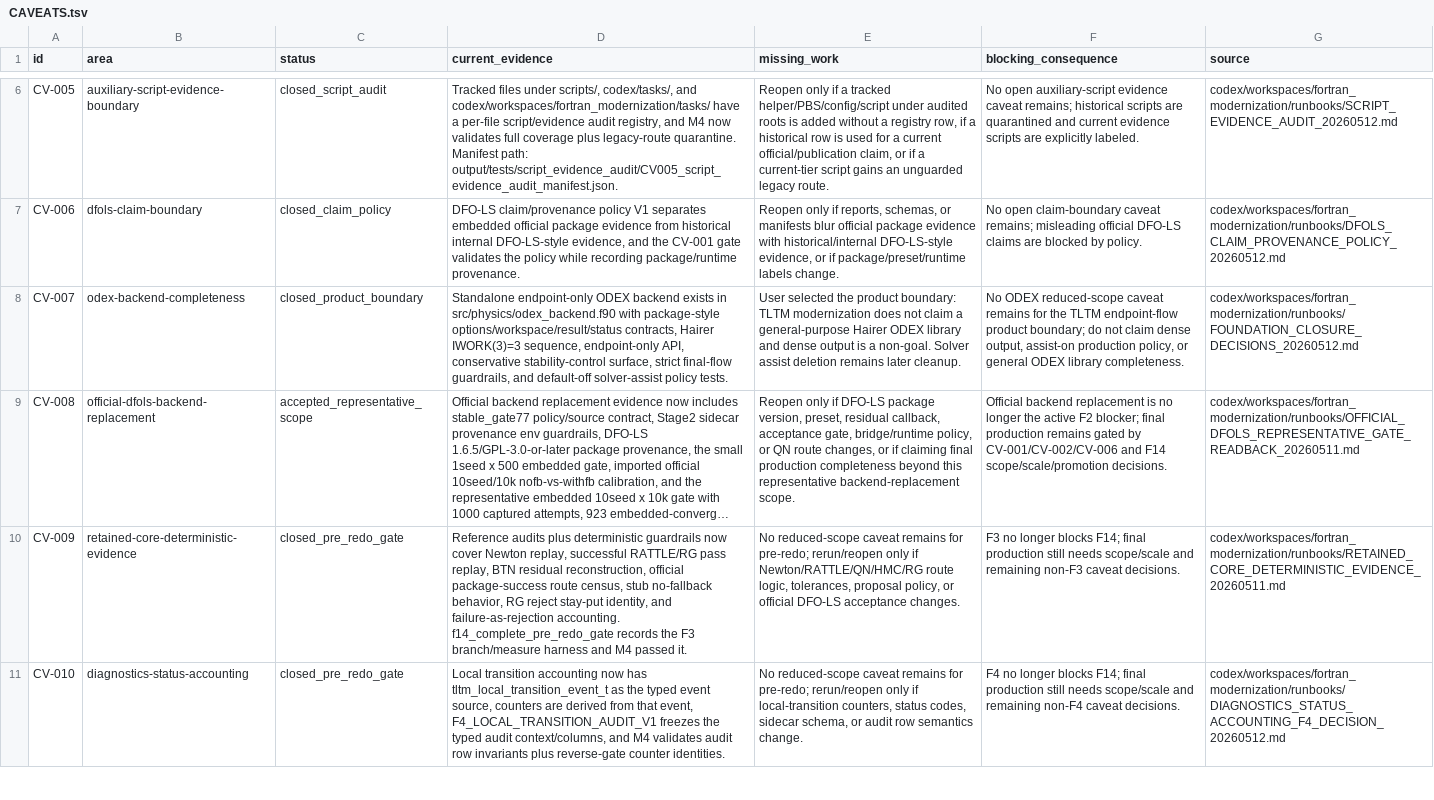
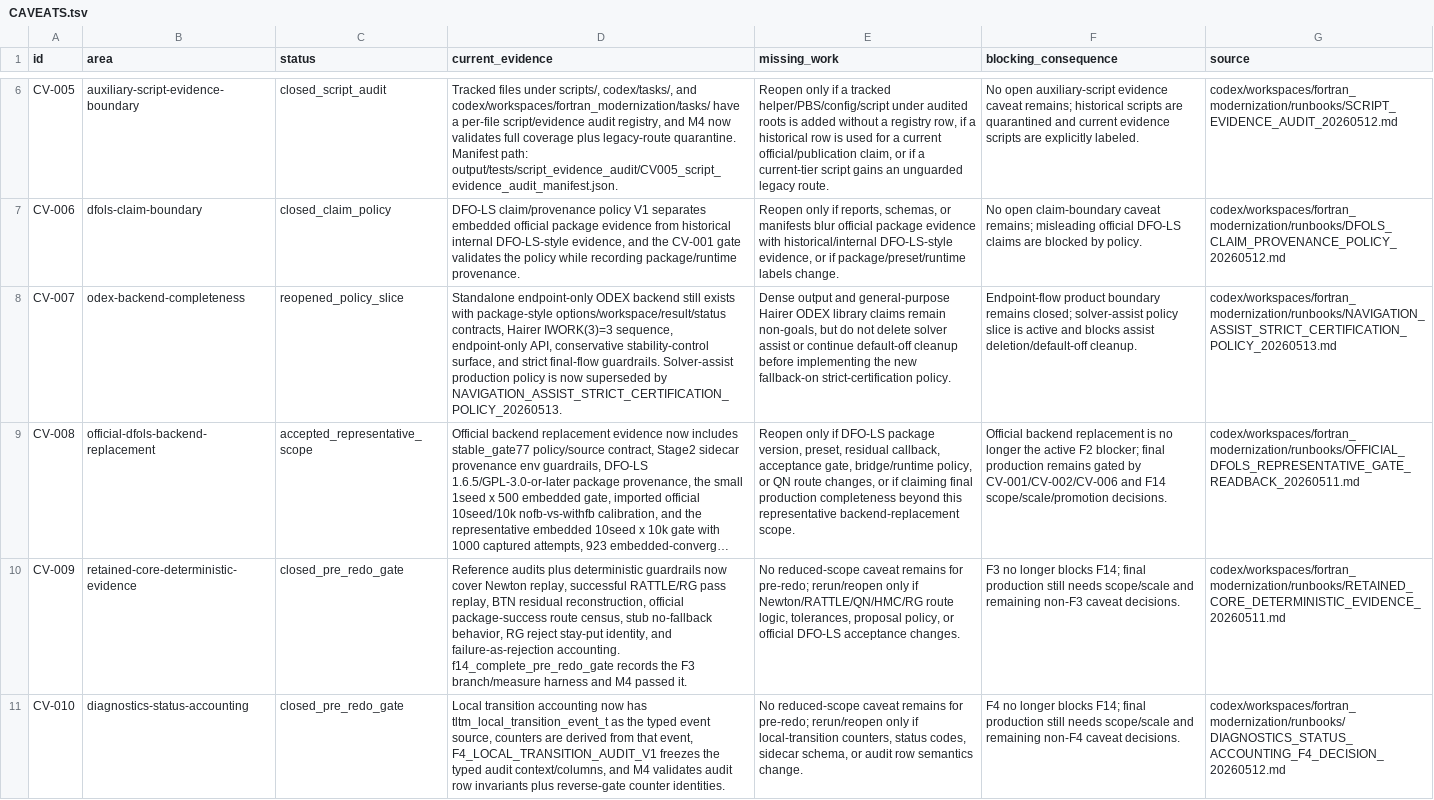
Before and after one commit to C-Y-Chou/generalized-thimble-hmc, a TSV file: codex/workspaces/fortran_modernization/state/CAVEATS.tsv, drawn as a sheet; only a part is shown, gaps mark what is left out; long unchanged cells end in …; the diff covers the shown part only; the diff names each change by its address in the sheet, - before the commit and + after, or states it on an @@ line.

```diff
--- a/codex/workspaces/fortran_modernization/state/CAVEATS.tsv
+++ b/codex/workspaces/fortran_modernization/state/CAVEATS.tsv
-C8 (status): closed_product_boundary
+C8 (status): reopened_policy_slice
-D8 (current_evidence): …ODEX backend exists in src/physics/odex_backend.f90 with package-style options/workspace/result/status contracts, Hairer IWORK(3)=3 sequence, endpoint-only API, conservative stability-control surface, strict final-flow guardrails, and default-off solver-assist policy tests.
+D8 (current_evidence): …ODEX backend still exists with package-style options/workspace/result/status contracts, Hairer IWORK(3)=3 sequence, endpoint-only API, conservative stability-control surface, and strict final-flow guardrails. Solver-assist production policy is now superseded by NAVIGATION_ASSIST_STRICT_CERTIFICATION_POLICY_20260513.
-E8 (missing_work): User selected the product boundary: TLTM modernization does not claim a general-purpose Hairer ODEX library and dense output is a non-goal. Solver assist deletion remains later cleanup.
+E8 (missing_work): Dense output and general-purpose Hairer ODEX library claims remain non-goals, but do not delete solver assist or continue default-off cleanup before implementing the new fallback-on strict-certification policy.
-F8 (blocking_consequence): No ODEX reduced-scope caveat remains for the TLTM endpoint-flow product boundary; do not claim dense output, assist-on production policy, or general ODEX library completeness.
+F8 (blocking_consequence): Endpoint-flow product boundary remains closed; solver-assist policy slice is active and blocks assist deletion/default-off cleanup.
-G8 (source): codex/workspaces/fortran_modernization/runbooks/FOUNDATION_CLOSURE_DECISIONS_20260512.md
+G8 (source): codex/workspaces/fortran_modernization/runbooks/NAVIGATION_ASSIST_STRICT_CERTIFICATION_POLICY_20260513.md
```
Also changed, not shown: 5 edited cells elsewhere in this file, codex/workspaces/fortran_modernization/state/OPEN_ITEMS.tsv, codex/workspaces/fortran_modernization/state/RETAINED_CORE_EVIDENCE.tsv, 14 other files.
